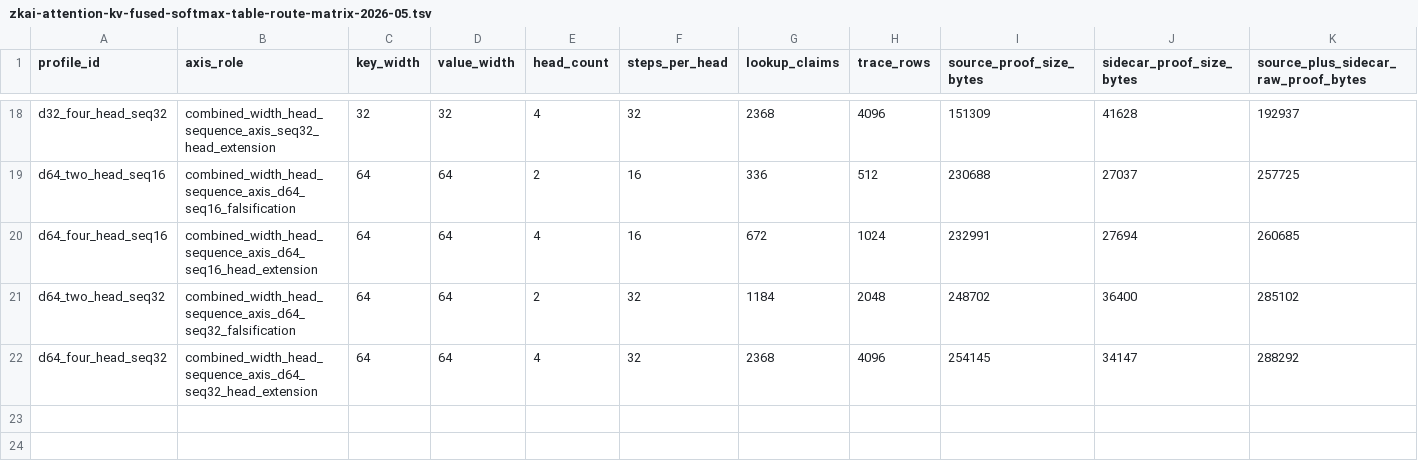
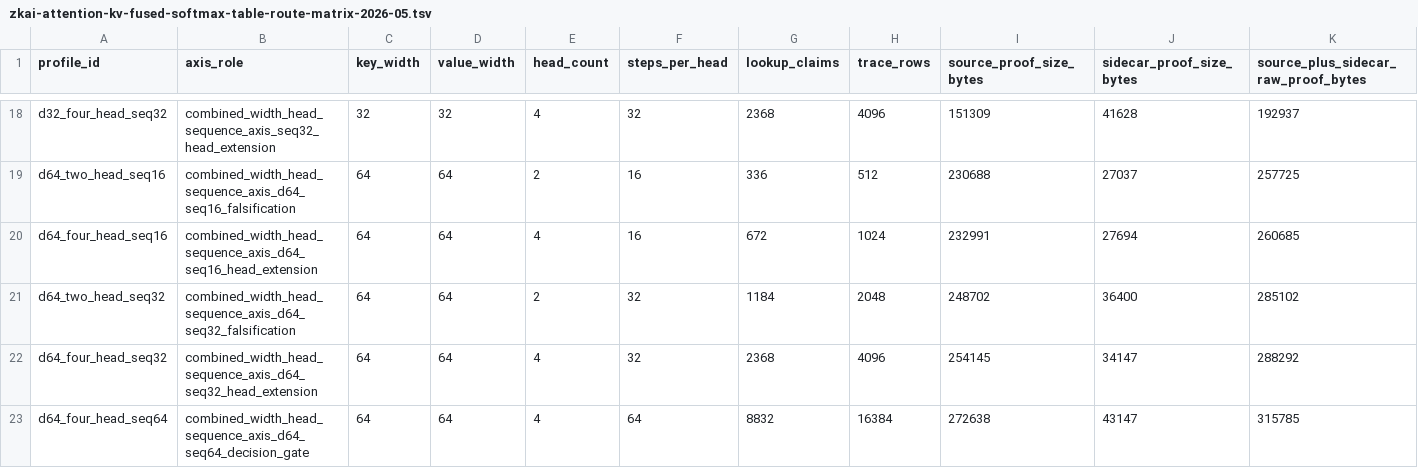
Before and after one commit to omarespejel/provable-transformer-vm, a TSV file: docs/engineering/evidence/zkai-attention-kv-fused-softmax-table-route-matrix-2026-05.tsv, drawn as a sheet; only a part is shown, gaps mark what is left out; rows hold the shown columns only; the diff names each change by its address in the sheet, - before the commit and + after, or states it on an @@ line.

```diff
--- a/docs/engineering/evidence/zkai-attention-kv-fused-softmax-table-route-matrix-2026-05.tsv
+++ b/docs/engineering/evidence/zkai-attention-kv-fused-softmax-table-route-matrix-2026-05.tsv
+row 23: d64_four_head_seq64 | combined_width_head_sequence_axis_d64_seq64_decision_gate | 64 | 64 | 4 | 64 | 8832 | 16384 | 272638 | 43147 | 315785
```
Also changed, not shown: docs/engineering/evidence/zkai-attention-kv-fuller-crossing-grid-2026-05.tsv, docs/engineering/evidence/zkai-proof-pressure-wide-grid-selector-2026-05.tsv, 38 other files.
